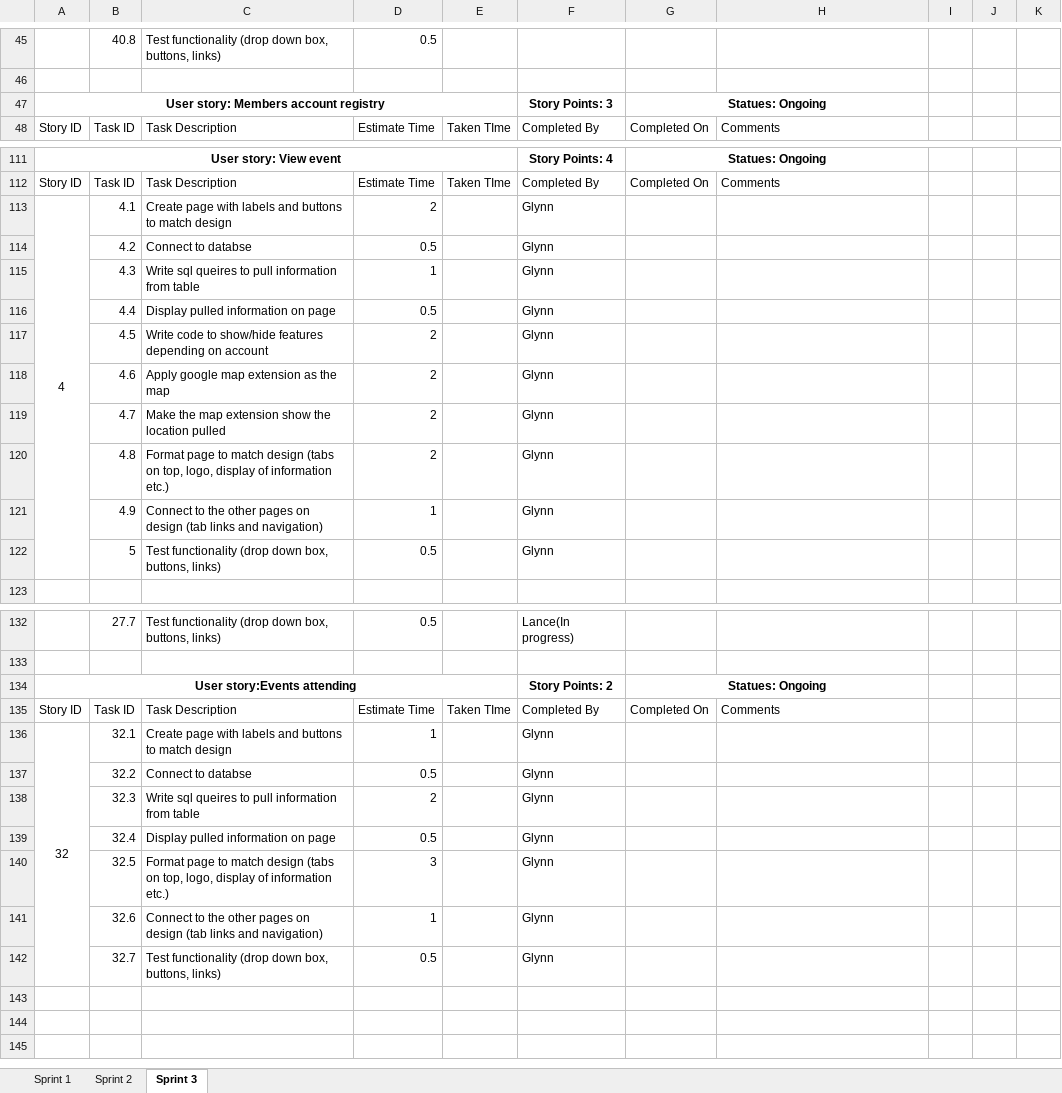
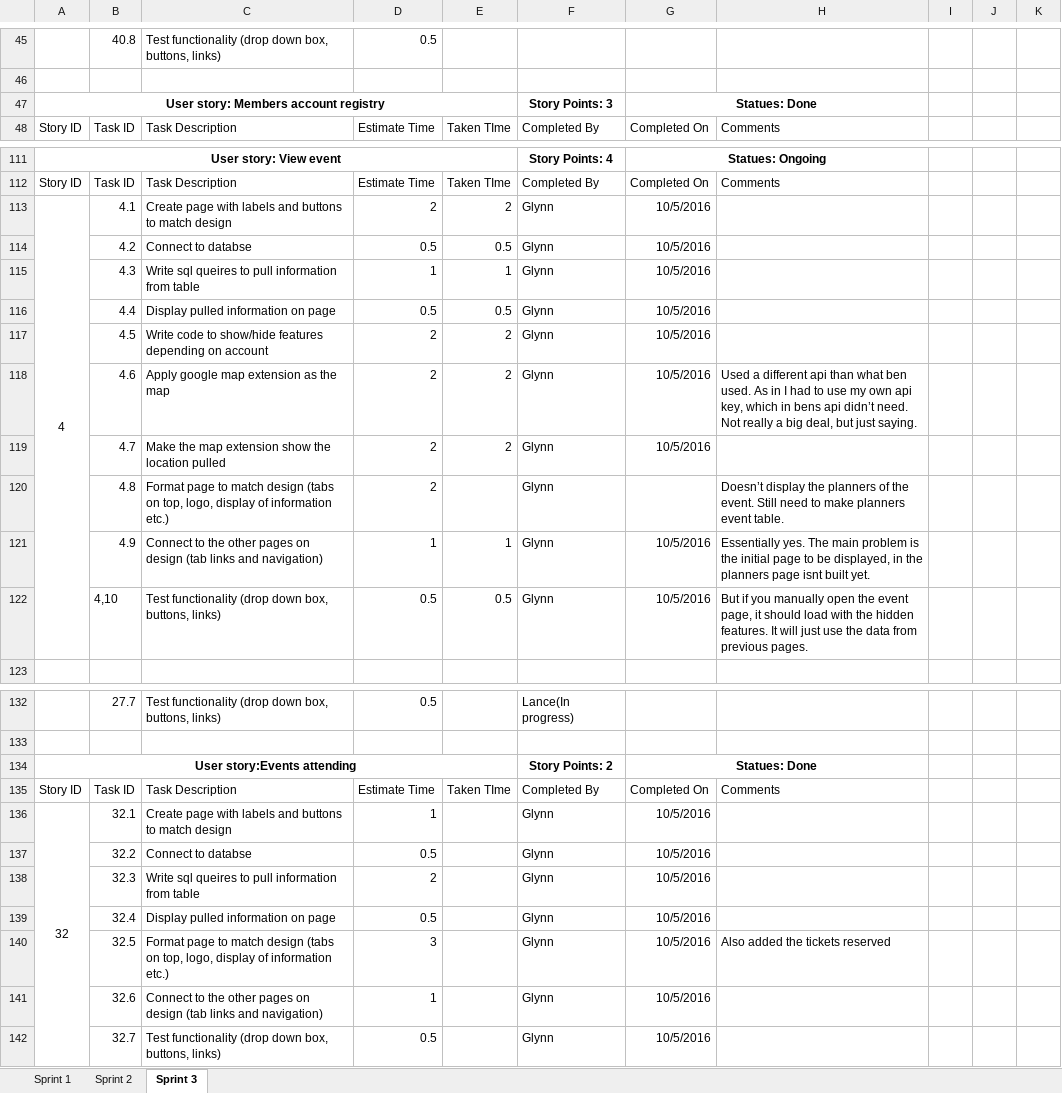
Before and after one commit to gcaba3/IFB299-Group23, an Excel workbook: Task Assignment Sheet.xlsx, sheet Sprint 3, drawn as a sheet; only a part is shown, gaps mark what is left out; values as stored, in another font and other column widths than the file's, no borders; conditional formats not drawn; removed rows and columns are numbered as before the commit, all else as after; the diff covers the shown part only; the diff names each change by its address in the sheet, - before the commit and + after, or states it on an @@ line.

Commit message:
Finished attending events, almost events page
Events page needs to display the planners.
Also signed on to do volunteers list. That leaves 2 user stories for
each dan and ben

```diff
--- a/Task Assignment Sheet.xlsx (sheet Sprint 3)
+++ b/Task Assignment Sheet.xlsx (sheet Sprint 3)
-G47: Statues: Ongoing
+G47: Statues: Done
-E113: (empty)
+E113: 2
-G113:G119: (empty)
+G113:G119: 10/5/2016
-E114: (empty)
+E114: 0.5
-E115: (empty)
+E115: 1
-E116: (empty)
+E116: 0.5
-E117:E119: (empty)
+E117:E119: 2
-H118: (empty)
+H118: Used a different api than what ben used. As in I had to use my own api key, which in bens api didn’t need. Not really a big deal, but just saying.
-H120: (empty)
+H120: Doesn’t display the planners of the event. Still need to make planners event table.
-E121: (empty)
+E121: 1
-G121: (empty)
+G121: 10/5/2016
-H121: (empty)
+H121: Essentially yes. The main problem is the initial page to be displayed, in the planners page isnt built yet.
-row 122:  | 5 | Test functionality (drop down box, buttons, links) | 0.5 |  | Glynn
+row 122:  | 4,10 | Test functionality (drop down box, buttons, links) | 0.5 | 0.5 | Glynn | 10/5/2016 | But if you manually open the event page, it should load with the hidden features. It will just use the data from previous pages.
-G134: Statues: Ongoing
+G134: Statues: Done
-G136:G142: (empty)
+G136:G142: 10/5/2016
-H140: (empty)
+H140: Also added the tickets reserved
```
Also changed, not shown: 10 edited cells elsewhere in this sheet, Burndown chart.xlsx.
